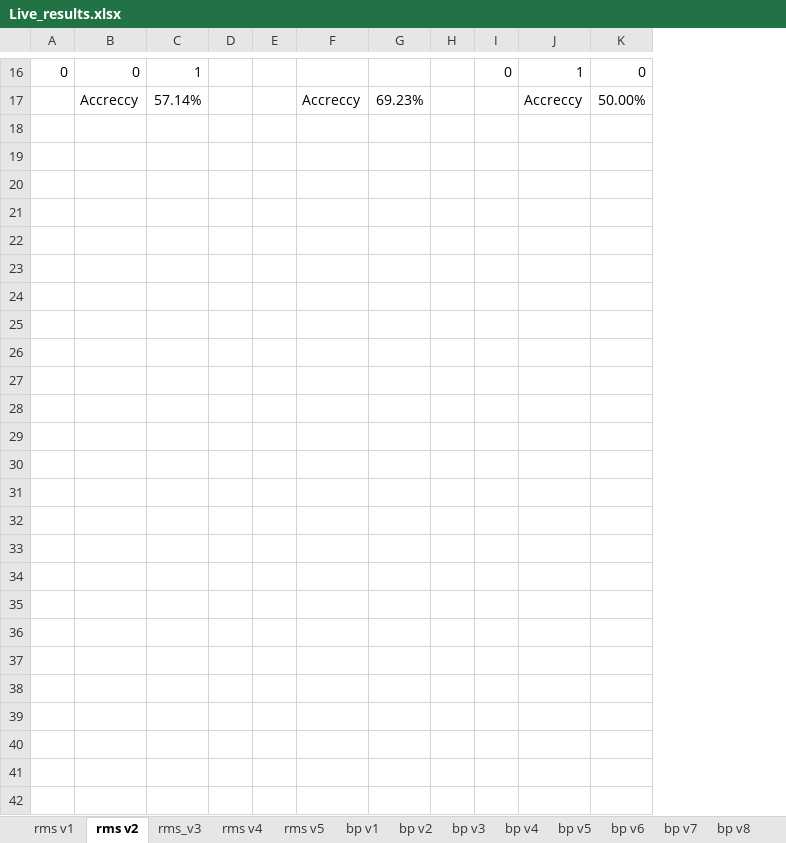
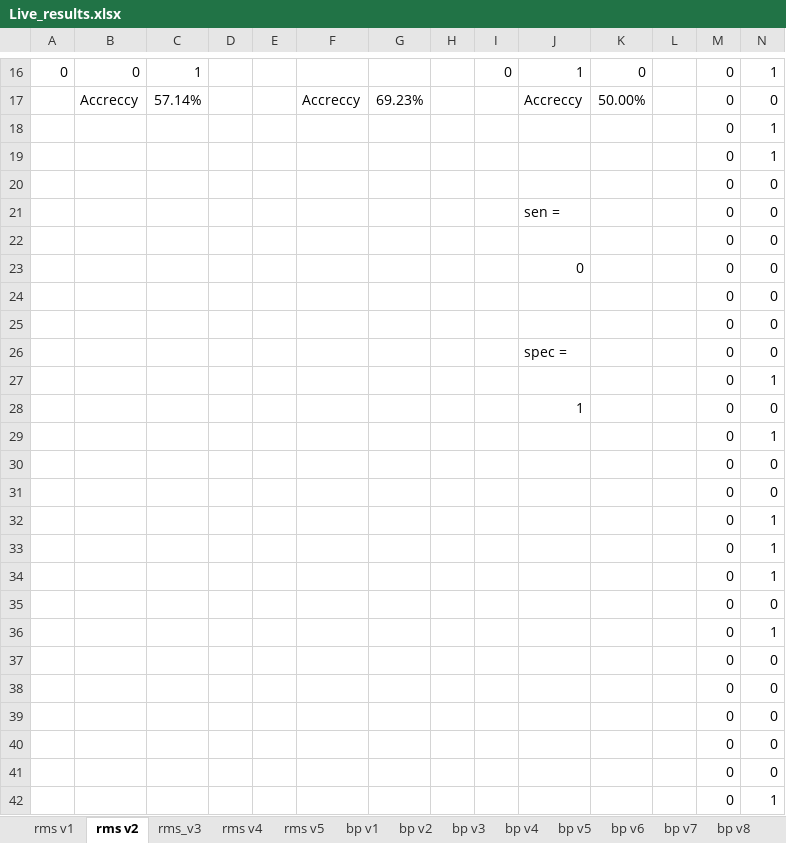
Before and after one commit to doGfloW/BCI-UBC, an Excel workbook: Classifaction_results/Live_results.xlsx, sheet rms v2, drawn as a sheet; only a part is shown, gaps mark what is left out; values as stored, in another font and other column widths than the file's, no borders; charts and pictures and table styles not drawn; the diff names each change by its address in the sheet, - before the commit and + after, or states it on an @@ line.

```diff
--- a/Classifaction_results/Live_results.xlsx (sheet rms v2)
+++ b/Classifaction_results/Live_results.xlsx (sheet rms v2)
+column L, empty
+column M, rows 16-17: 0 | 0
+column N, rows 16-17: 1 | 0
+row 18:  |  |  |  |  |  |  |  |  |  |  |  | 0 | 1
+row 19:  |  |  |  |  |  |  |  |  |  |  |  | 0 | 1
+row 20:  |  |  |  |  |  |  |  |  |  |  |  | 0 | 0
+row 21:  |  |  |  |  |  |  |  |  | sen = |  |  | 0 | 0
+row 22:  |  |  |  |  |  |  |  |  |  |  |  | 0 | 0
+row 23:  |  |  |  |  |  |  |  |  | 0 |  |  | 0 | 0
+row 24:  |  |  |  |  |  |  |  |  |  |  |  | 0 | 0
+row 25:  |  |  |  |  |  |  |  |  |  |  |  | 0 | 0
+row 26:  |  |  |  |  |  |  |  |  | spec = |  |  | 0 | 0
+row 27:  |  |  |  |  |  |  |  |  |  |  |  | 0 | 1
+row 28:  |  |  |  |  |  |  |  |  | 1 |  |  | 0 | 0
+row 29:  |  |  |  |  |  |  |  |  |  |  |  | 0 | 1
+row 30:  |  |  |  |  |  |  |  |  |  |  |  | 0 | 0
+row 31:  |  |  |  |  |  |  |  |  |  |  |  | 0 | 0
+row 32:  |  |  |  |  |  |  |  |  |  |  |  | 0 | 1
+row 33:  |  |  |  |  |  |  |  |  |  |  |  | 0 | 1
+row 34:  |  |  |  |  |  |  |  |  |  |  |  | 0 | 1
+row 35:  |  |  |  |  |  |  |  |  |  |  |  | 0 | 0
+row 36:  |  |  |  |  |  |  |  |  |  |  |  | 0 | 1
+row 37:  |  |  |  |  |  |  |  |  |  |  |  | 0 | 0
+row 38:  |  |  |  |  |  |  |  |  |  |  |  | 0 | 0
+row 39:  |  |  |  |  |  |  |  |  |  |  |  | 0 | 0
+row 40:  |  |  |  |  |  |  |  |  |  |  |  | 0 | 0
+row 41:  |  |  |  |  |  |  |  |  |  |  |  | 0 | 0
+row 42:  |  |  |  |  |  |  |  |  |  |  |  | 0 | 1
```
Also changed, not shown: sheet rms v5, sheet rms v1, sheet bp v1, sheet bp v2, sheet bp v3, sheet bp v4, 10 more sheets, formulas that keep their value, charts or pictures, Datasets/Cyton datasets/Cyton_rms_livedataset.xlsx, Datasets/Cyton datasets/cyton_bp_livedata.xlsx, 11 other files.
